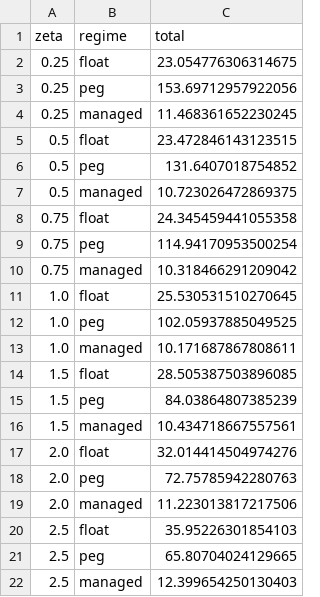
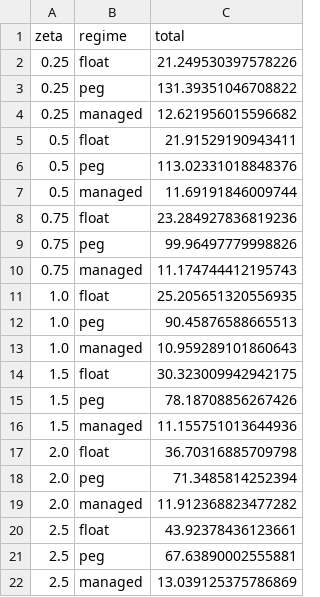
Before and after one commit to Sugarkhuu/rubbo_2024, a CSV file: results/import_zeta_welfare.csv, drawn as a sheet.

```diff
--- a/results/import_zeta_welfare.csv
+++ b/results/import_zeta_welfare.csv
@@ -1,22 +1,22 @@
 zeta,regime,total
-0.25,float,23.054776306314675
-0.25,peg,153.69712957922056
-0.25,managed,11.468361652230245
-0.5,float,23.472846143123515
-0.5,peg,131.6407018754852
-0.5,managed,10.723026472869375
-0.75,float,24.345459441055358
-0.75,peg,114.94170953500254
-0.75,managed,10.318466291209042
-1.0,float,25.530531510270645
-1.0,peg,102.05937885049525
-1.0,managed,10.171687867808611
-1.5,float,28.505387503896085
-1.5,peg,84.03864807385239
-1.5,managed,10.434718667557561
-2.0,float,32.014414504974276
-2.0,peg,72.75785942280763
-2.0,managed,11.223013817217506
-2.5,float,35.95226301854103
-2.5,peg,65.80704024129665
-2.5,managed,12.399654250130403
+0.25,float,21.249530397578226
+0.25,peg,131.39351046708822
+0.25,managed,12.621956015596682
+0.5,float,21.91529190943411
+0.5,peg,113.02331018848376
+0.5,managed,11.69191846009744
+0.75,float,23.284927836819236
+0.75,peg,99.96497779998826
+0.75,managed,11.174744412195743
+1.0,float,25.205651320556935
+1.0,peg,90.45876588665513
+1.0,managed,10.959289101860643
+1.5,float,30.323009942942175
+1.5,peg,78.18708856267426
+1.5,managed,11.155751013644936
+2.0,float,36.70316885709798
+2.0,peg,71.3485814252394
+2.0,managed,11.912368823477282
+2.5,float,43.92378436123661
+2.5,peg,67.63890002555881
+2.5,managed,13.039125375786869
```
Also changed, not shown: results/import_thetaM_sweep.csv, results/import_thetaM_welfare.csv, 14 other files.
